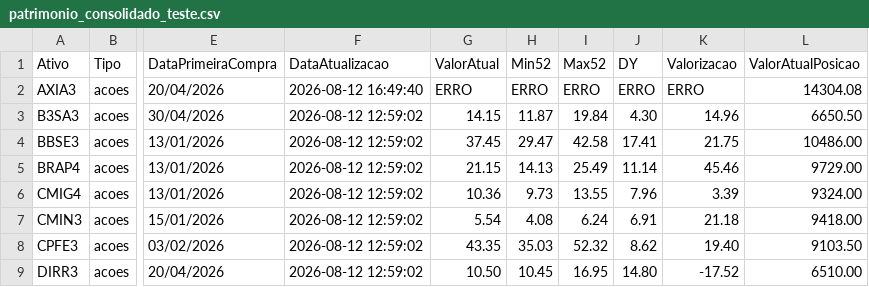
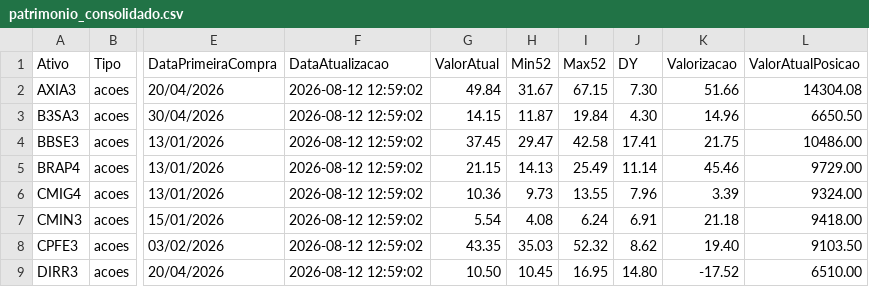
Before and after one commit to mec4tronico/FinancasOnline, a CSV file: patrimonio_consolidado.csv (was patrimonio_consolidado_teste.csv), drawn as a sheet; only a part is shown, gaps mark what is left out; the diff names each change by its address in the sheet, - before the commit and + after, or states it on an @@ line.

Commit message:
Implementa loop de atualização do patrimonio

```diff
--- a/patrimonio_consolidado_teste.csv
+++ b/patrimonio_consolidado.csv
-F2 (DataAtualizacao): 2026-08-12 16:49:40
+F2 (DataAtualizacao): 2026-08-12 12:59:02
-G2 (ValorAtual): ERRO
+G2 (ValorAtual): 49.84
-H2 (Min52): ERRO
+H2 (Min52): 31.67
-I2 (Max52): ERRO
+I2 (Max52): 67.15
-J2 (DY): ERRO
+J2 (DY): 7.30
-K2 (Valorizacao): ERRO
+K2 (Valorizacao): 51.66
```
